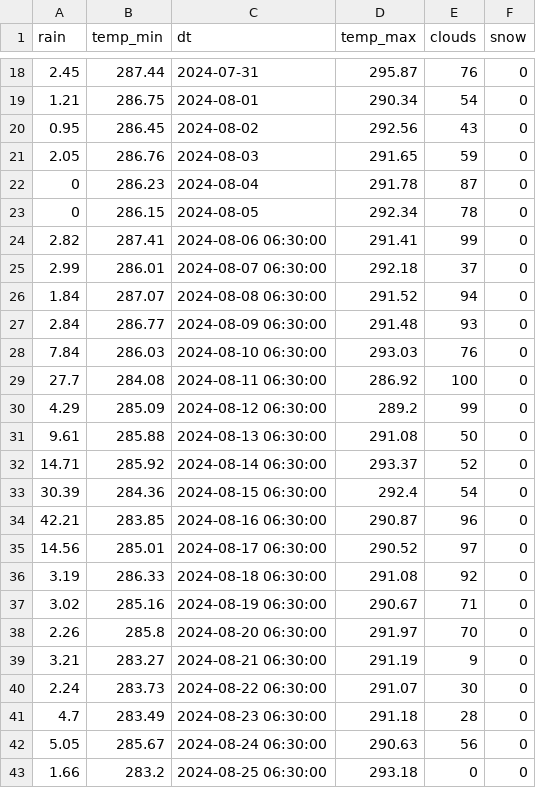
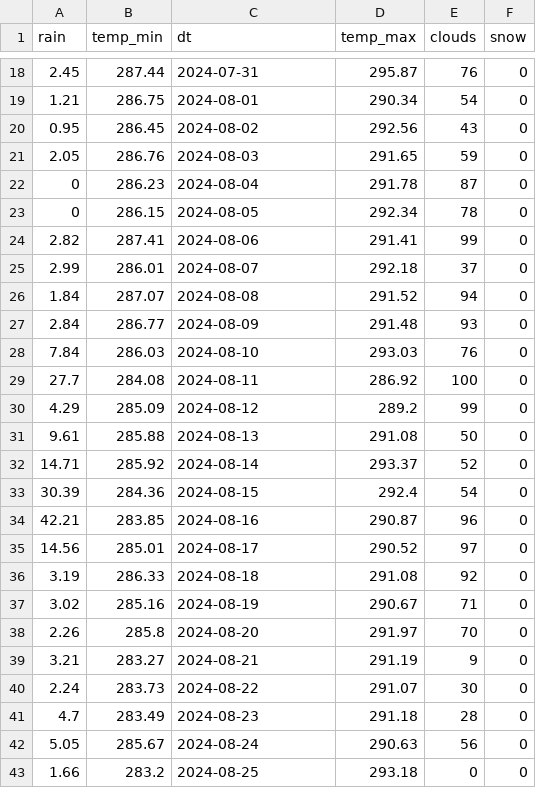
Before and after one commit to sakshamraj4/Abinbav_sustainability, a CSV file: weather_data.csv, drawn as a sheet; only a part is shown, gaps mark what is left out.

Commit message:
Update weather_data.csv

```diff
--- a/weather_data.csv
+++ b/weather_data.csv
@@ -23,21 +23,21 @@ rain,temp_min,dt,temp_max,clouds,snow
 0,286.15,2024-08-05,292.34,78,0
-2.82,287.41,2024-08-06 06:30:00,291.41,99,0
-2.99,286.01,2024-08-07 06:30:00,292.18,37,0
-1.84,287.07,2024-08-08 06:30:00,291.52,94,0
-2.84,286.77,2024-08-09 06:30:00,291.48,93,0
-7.84,286.03,2024-08-10 06:30:00,293.03,76,0
-27.7,284.08,2024-08-11 06:30:00,286.92,100,0
-4.29,285.09,2024-08-12 06:30:00,289.2,99,0
-9.61,285.88,2024-08-13 06:30:00,291.08,50,0
-14.71,285.92,2024-08-14 06:30:00,293.37,52,0
-30.39,284.36,2024-08-15 06:30:00,292.4,54,0
-42.21,283.85,2024-08-16 06:30:00,290.87,96,0
-14.56,285.01,2024-08-17 06:30:00,290.52,97,0
-3.19,286.33,2024-08-18 06:30:00,291.08,92,0
-3.02,285.16,2024-08-19 06:30:00,290.67,71,0
-2.26,285.8,2024-08-20 06:30:00,291.97,70,0
-3.21,283.27,2024-08-21 06:30:00,291.19,9,0
-2.24,283.73,2024-08-22 06:30:00,291.07,30,0
-4.7,283.49,2024-08-23 06:30:00,291.18,28,0
-5.05,285.67,2024-08-24 06:30:00,290.63,56,0
-1.66,283.2,2024-08-25 06:30:00,293.18,0,0
+2.82,287.41,2024-08-06,291.41,99,0
+2.99,286.01,2024-08-07,292.18,37,0
+1.84,287.07,2024-08-08,291.52,94,0
+2.84,286.77,2024-08-09,291.48,93,0
+7.84,286.03,2024-08-10,293.03,76,0
+27.7,284.08,2024-08-11,286.92,100,0
+4.29,285.09,2024-08-12,289.2,99,0
+9.61,285.88,2024-08-13,291.08,50,0
+14.71,285.92,2024-08-14,293.37,52,0
+30.39,284.36,2024-08-15,292.4,54,0
+42.21,283.85,2024-08-16,290.87,96,0
+14.56,285.01,2024-08-17,290.52,97,0
+3.19,286.33,2024-08-18,291.08,92,0
+3.02,285.16,2024-08-19,290.67,71,0
+2.26,285.8,2024-08-20,291.97,70,0
+3.21,283.27,2024-08-21,291.19,9,0
+2.24,283.73,2024-08-22,291.07,30,0
+4.7,283.49,2024-08-23,291.18,28,0
+5.05,285.67,2024-08-24,290.63,56,0
+1.66,283.2,2024-08-25,293.18,0,0
```
